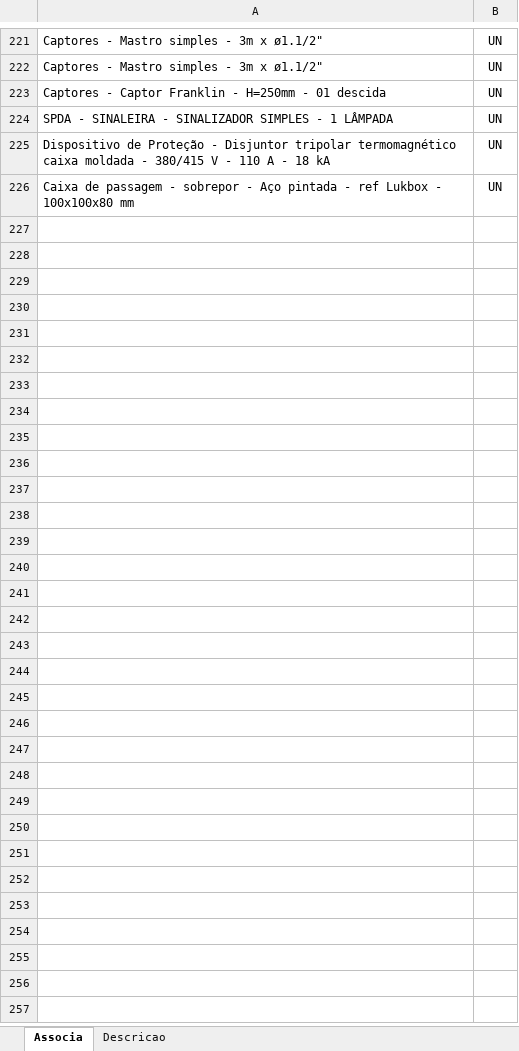
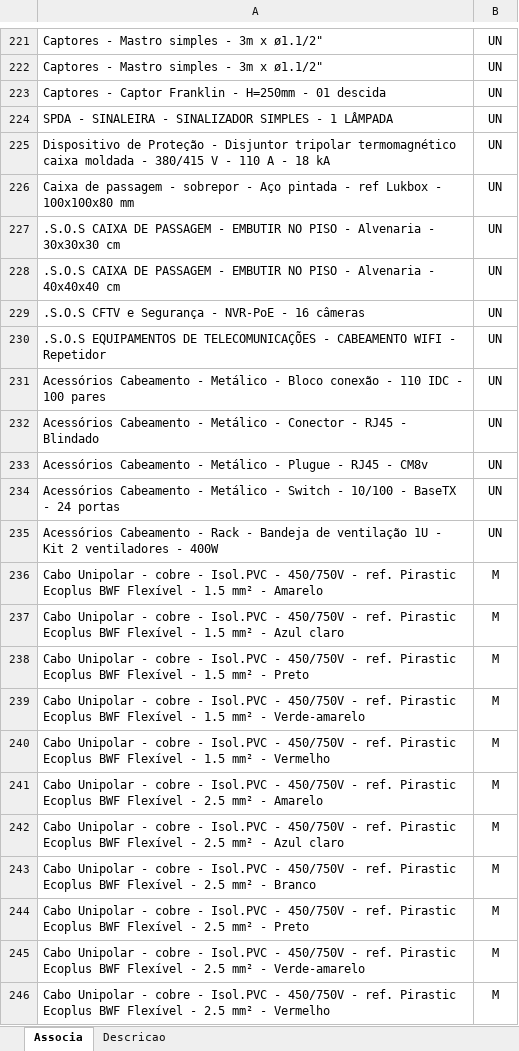
Before and after one commit to rodioegiufao/farmacia_janio, an Excel workbook: 3D/base_de_dados.xlsx, sheet Associa, drawn as a sheet; only a part is shown, gaps mark what is left out; values as stored, in another font and other column widths than the file's, no borders; the diff covers the shown part only; the diff names each change by its address in the sheet, - before the commit and + after, or states it on an @@ line.

Commit message:
Atualizando base de dados

```diff
--- a/3D/base_de_dados.xlsx (sheet Associa)
+++ b/3D/base_de_dados.xlsx (sheet Associa)
+row 227: .S.O.S CAIXA DE PASSAGEM - EMBUTIR NO PISO - Alvenaria - 30x30x30 cm | UN
+row 228: .S.O.S CAIXA DE PASSAGEM - EMBUTIR NO PISO - Alvenaria - 40x40x40 cm | UN
+row 229: .S.O.S CFTV e Segurança - NVR-PoE - 16 câmeras | UN
+row 230: .S.O.S EQUIPAMENTOS DE TELECOMUNICAÇÕES - CABEAMENTO WIFI - Repetidor | UN
+row 231: Acessórios Cabeamento - Metálico - Bloco conexão - 110 IDC - 100 pares | UN
+row 232: Acessórios Cabeamento - Metálico - Conector - RJ45 - Blindado | UN
+row 233: Acessórios Cabeamento - Metálico - Plugue - RJ45 - CM8v | UN
+row 234: Acessórios Cabeamento - Metálico - Switch - 10/100 - BaseTX - 24 portas | UN
+row 235: Acessórios Cabeamento - Rack - Bandeja de ventilação 1U - Kit 2 ventiladores - 400W | UN
+row 236: Cabo Unipolar - cobre - Isol.PVC - 450/750V - ref. Pirastic Ecoplus BWF Flexível - 1.5 mm² - Amarelo | M
+row 237: Cabo Unipolar - cobre - Isol.PVC - 450/750V - ref. Pirastic Ecoplus BWF Flexível - 1.5 mm² - Azul claro | M
+row 238: Cabo Unipolar - cobre - Isol.PVC - 450/750V - ref. Pirastic Ecoplus BWF Flexível - 1.5 mm² - Preto | M
+row 239: Cabo Unipolar - cobre - Isol.PVC - 450/750V - ref. Pirastic Ecoplus BWF Flexível - 1.5 mm² - Verde-amarelo | M
+row 240: Cabo Unipolar - cobre - Isol.PVC - 450/750V - ref. Pirastic Ecoplus BWF Flexível - 1.5 mm² - Vermelho | M
+row 241: Cabo Unipolar - cobre - Isol.PVC - 450/750V - ref. Pirastic Ecoplus BWF Flexível - 2.5 mm² - Amarelo | M
+row 242: Cabo Unipolar - cobre - Isol.PVC - 450/750V - ref. Pirastic Ecoplus BWF Flexível - 2.5 mm² - Azul claro | M
+row 243: Cabo Unipolar - cobre - Isol.PVC - 450/750V - ref. Pirastic Ecoplus BWF Flexível - 2.5 mm² - Branco | M
+row 244: Cabo Unipolar - cobre - Isol.PVC - 450/750V - ref. Pirastic Ecoplus BWF Flexível - 2.5 mm² - Preto | M
+row 245: Cabo Unipolar - cobre - Isol.PVC - 450/750V - ref. Pirastic Ecoplus BWF Flexível - 2.5 mm² - Verde-amarelo | M
+row 246: Cabo Unipolar - cobre - Isol.PVC - 450/750V - ref. Pirastic Ecoplus BWF Flexível - 2.5 mm² - Vermelho | M
```
Also changed, not shown: 15 added rows elsewhere in this sheet, sheet Descricao.
